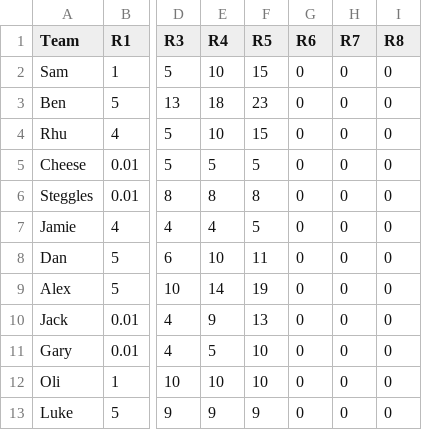
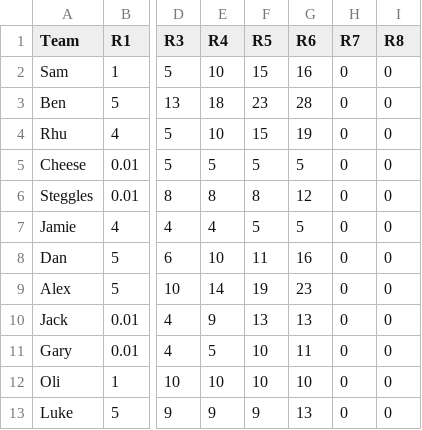
Before and after one commit to ogsteele/premdelaprem, a CSV file: content/tables/roundhistory.csv, drawn as a sheet; only a part is shown, gaps mark what is left out; the diff names each change by its address in the sheet, - before the commit and + after, or states it on an @@ line.

```diff
--- a/content/tables/roundhistory.csv
+++ b/content/tables/roundhistory.csv
-G2 (R6): 0
+G2 (R6): 16
-G3 (R6): 0
+G3 (R6): 28
-G4 (R6): 0
+G4 (R6): 19
-G5 (R6): 0
+G5 (R6): 5
-G6 (R6): 0
+G6 (R6): 12
-G7 (R6): 0
+G7 (R6): 5
-G8 (R6): 0
+G8 (R6): 16
-G9 (R6): 0
+G9 (R6): 23
-G10 (R6): 0
+G10 (R6): 13
-G11 (R6): 0
+G11 (R6): 11
-G12 (R6): 0
+G12 (R6): 10
-G13 (R6): 0
+G13 (R6): 13
```
Also changed, not shown: content/tables/WeeklyPoints.csv, 16 other files.
